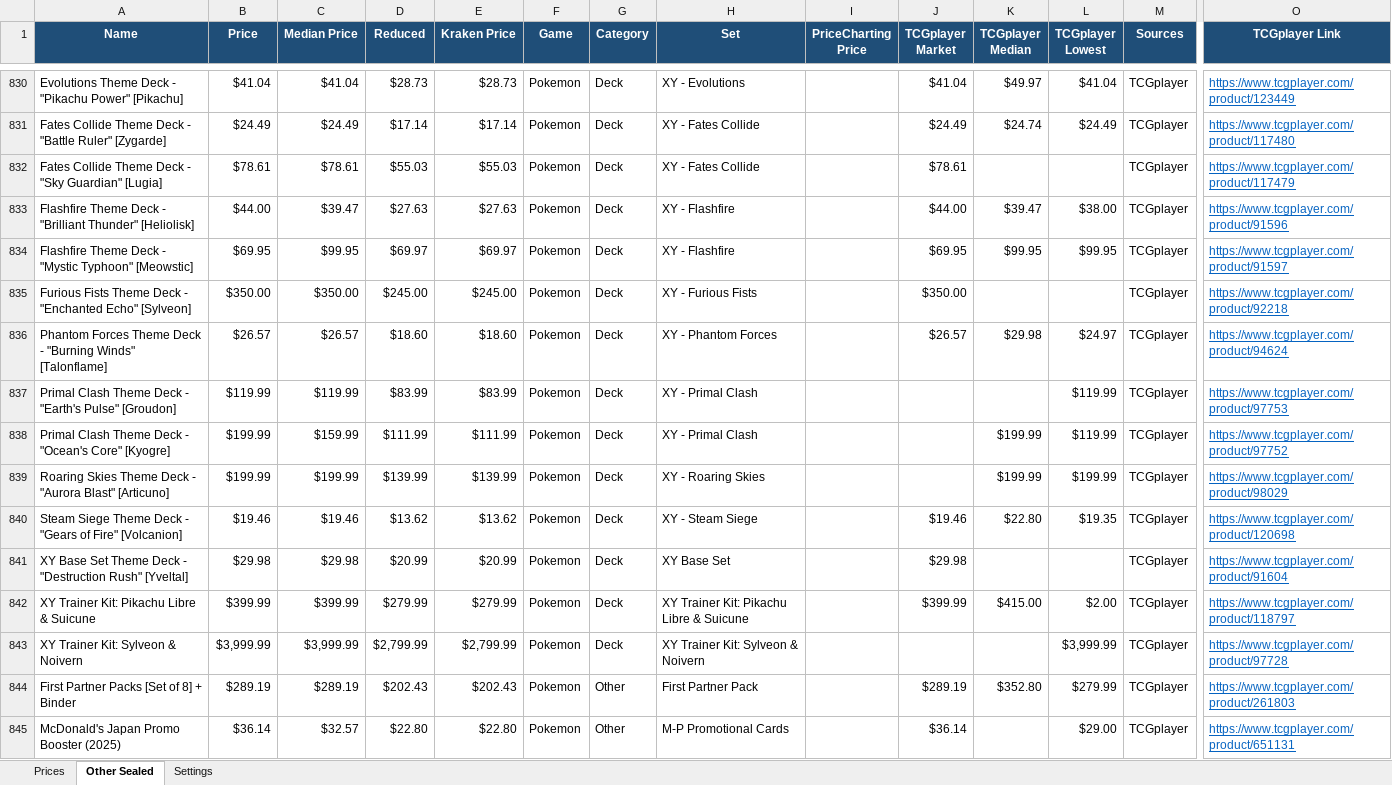
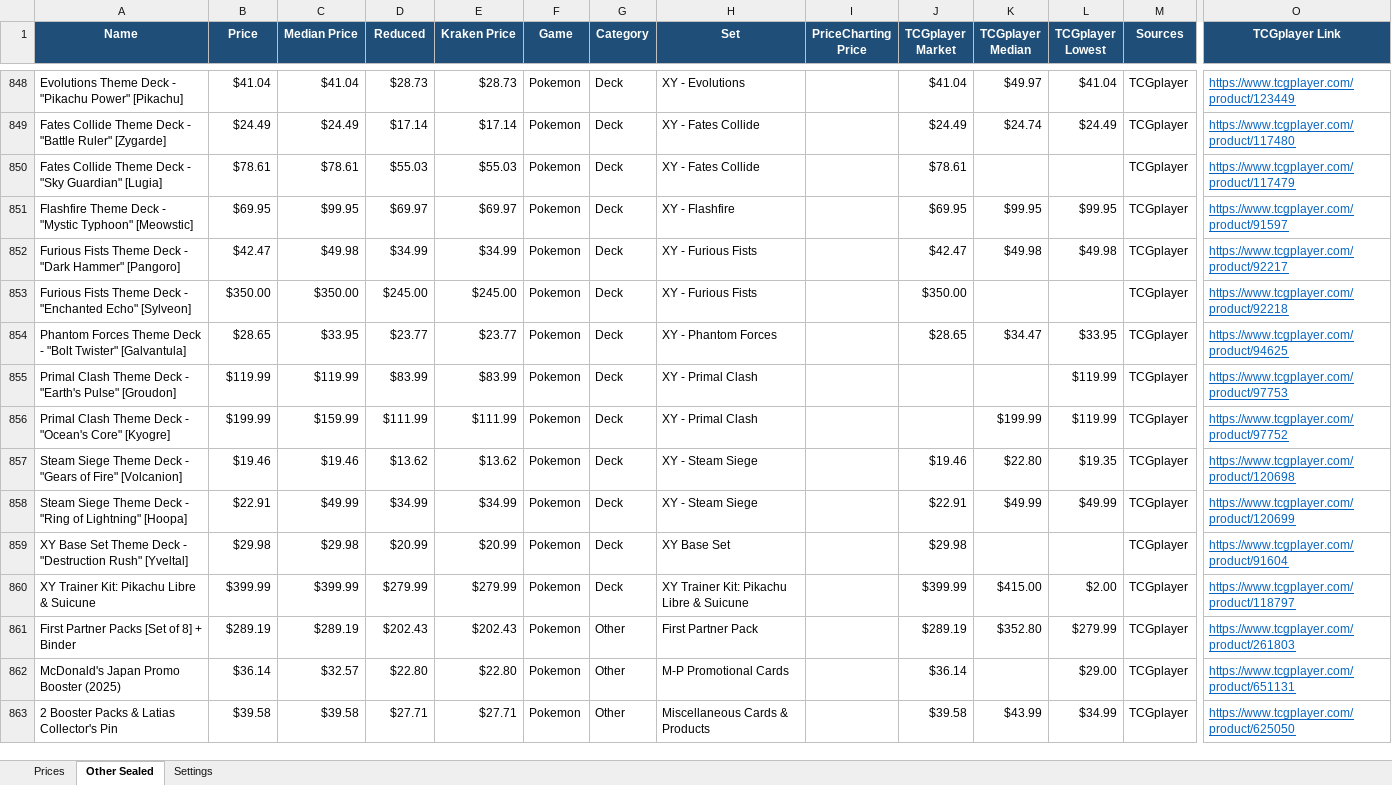
Before and after one commit to Erina1995/Lafleur, an Excel workbook: data/prices/pokemon-onepiece-sealed-prices.xlsx, sheet Other Sealed, drawn as a sheet; only a part is shown, gaps mark what is left out; the shorter side is filled out with more unchanged rows; values as stored, in another font and other column widths than the file's, no borders; removed rows and columns are numbered as before the commit, all else as after; rows hold the shown columns only; the diff covers the shown part only; the diff names each change by its address in the sheet, - before the commit and + after, or states it on an @@ line.

```diff
--- a/data/prices/pokemon-onepiece-sealed-prices.xlsx (sheet Other Sealed)
+++ b/data/prices/pokemon-onepiece-sealed-prices.xlsx (sheet Other Sealed)
-row 833: Flashfire Theme Deck - "Brilliant Thunder" [Heliolisk] | $44.00 | $39.47 | $27.63 | $27.63 | Pokemon | Deck | XY - Flashfire |  | $44.00 | $39.47 | $38.00 | TCGplayer | https://www.tcgplayer.com/product/91596
+row 852: Furious Fists Theme Deck - "Dark Hammer" [Pangoro] | $42.47 | $49.98 | $34.99 | $34.99 | Pokemon | Deck | XY - Furious Fists |  | $42.47 | $49.98 | $49.98 | TCGplayer | https://www.tcgplayer.com/product/92217
-row 836: Phantom Forces Theme Deck - "Burning Winds" [Talonflame] | $26.57 | $26.57 | $18.60 | $18.60 | Pokemon | Deck | XY - Phantom Forces |  | $26.57 | $29.98 | $24.97 | TCGplayer | https://www.tcgplayer.com/product/94624
+row 854: Phantom Forces Theme Deck - "Bolt Twister" [Galvantula] | $28.65 | $33.95 | $23.77 | $23.77 | Pokemon | Deck | XY - Phantom Forces |  | $28.65 | $34.47 | $33.95 | TCGplayer | https://www.tcgplayer.com/product/94625
-row 839: Roaring Skies Theme Deck - "Aurora Blast" [Articuno] | $199.99 | $199.99 | $139.99 | $139.99 | Pokemon | Deck | XY - Roaring Skies |  |  | $199.99 | $199.99 | TCGplayer | https://www.tcgplayer.com/product/98029
+row 858: Steam Siege Theme Deck - "Ring of Lightning" [Hoopa] | $22.91 | $49.99 | $34.99 | $34.99 | Pokemon | Deck | XY - Steam Siege |  | $22.91 | $49.99 | $49.99 | TCGplayer | https://www.tcgplayer.com/product/120699
-row 843: XY Trainer Kit: Sylveon & Noivern | $3,999.99 | $3,999.99 | $2,799.99 | $2,799.99 | Pokemon | Deck | XY Trainer Kit: Sylveon & Noivern |  |  |  | $3,999.99 | TCGplayer | https://www.tcgplayer.com/product/97728
```
Also changed, not shown: 62 added rows, 46 removed rows and 127 edited cells elsewhere in this sheet, sheet Prices, formulas that keep their value, 1 other file.
